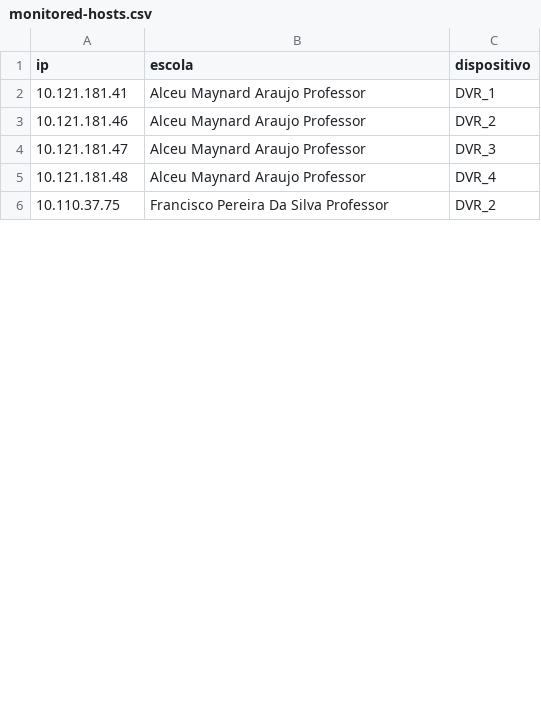
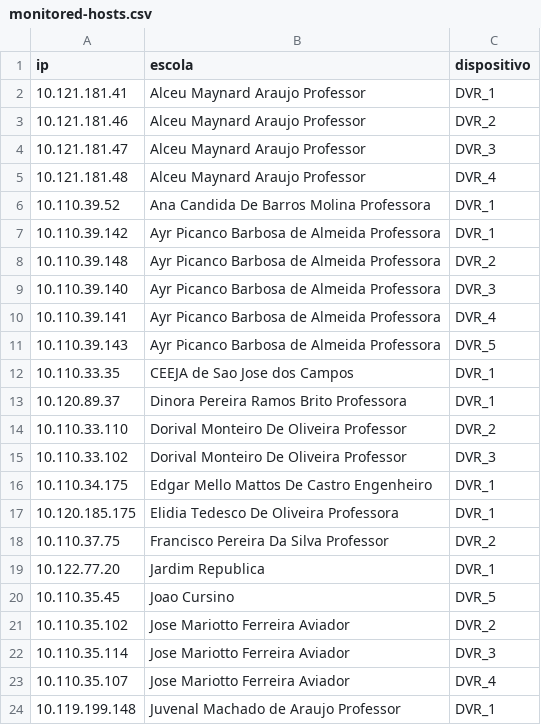
Before and after one commit to Nicolas-David-Unifesp/Ping_Tester, a CSV file: src/PingTester.Web/monitored-hosts.csv, drawn as a sheet; only a part is shown; the diff covers the shown part only.

Commit message:
Add files via upload

```diff
--- a/src/PingTester.Web/monitored-hosts.csv
+++ b/src/PingTester.Web/monitored-hosts.csv
@@ -5,2 +5,20 @@ ip;escola;dispositivo
 10.121.181.48;Alceu Maynard Araujo Professor;DVR_4
+10.110.39.52;Ana Candida De Barros Molina Professora;DVR_1
+10.110.39.142;Ayr Picanco Barbosa de Almeida Professora;DVR_1
+10.110.39.148;Ayr Picanco Barbosa de Almeida Professora;DVR_2
+10.110.39.140;Ayr Picanco Barbosa de Almeida Professora;DVR_3
+10.110.39.141;Ayr Picanco Barbosa de Almeida Professora;DVR_4
+10.110.39.143;Ayr Picanco Barbosa de Almeida Professora;DVR_5
+10.110.33.35;CEEJA de Sao Jose dos Campos;DVR_1
+10.120.89.37;Dinora Pereira Ramos Brito Professora;DVR_1
+10.110.33.110;Dorival Monteiro De Oliveira Professor;DVR_2
+10.110.33.102;Dorival Monteiro De Oliveira Professor;DVR_3
+10.110.34.175;Edgar Mello Mattos De Castro Engenheiro;DVR_1
+10.120.185.175;Elidia Tedesco De Oliveira Professora;DVR_1
 10.110.37.75;Francisco Pereira Da Silva Professor;DVR_2
+10.122.77.20;Jardim Republica;DVR_1
+10.110.35.45;Joao Cursino;DVR_5
+10.110.35.102;Jose Mariotto Ferreira Aviador;DVR_2
+10.110.35.114;Jose Mariotto Ferreira Aviador;DVR_3
+10.110.35.107;Jose Mariotto Ferreira Aviador;DVR_4
+10.119.199.148;Juvenal Machado de Araujo Professor;DVR_1
```
Also changed, not shown: 9 added rows and 2 edited cells elsewhere in this file.
